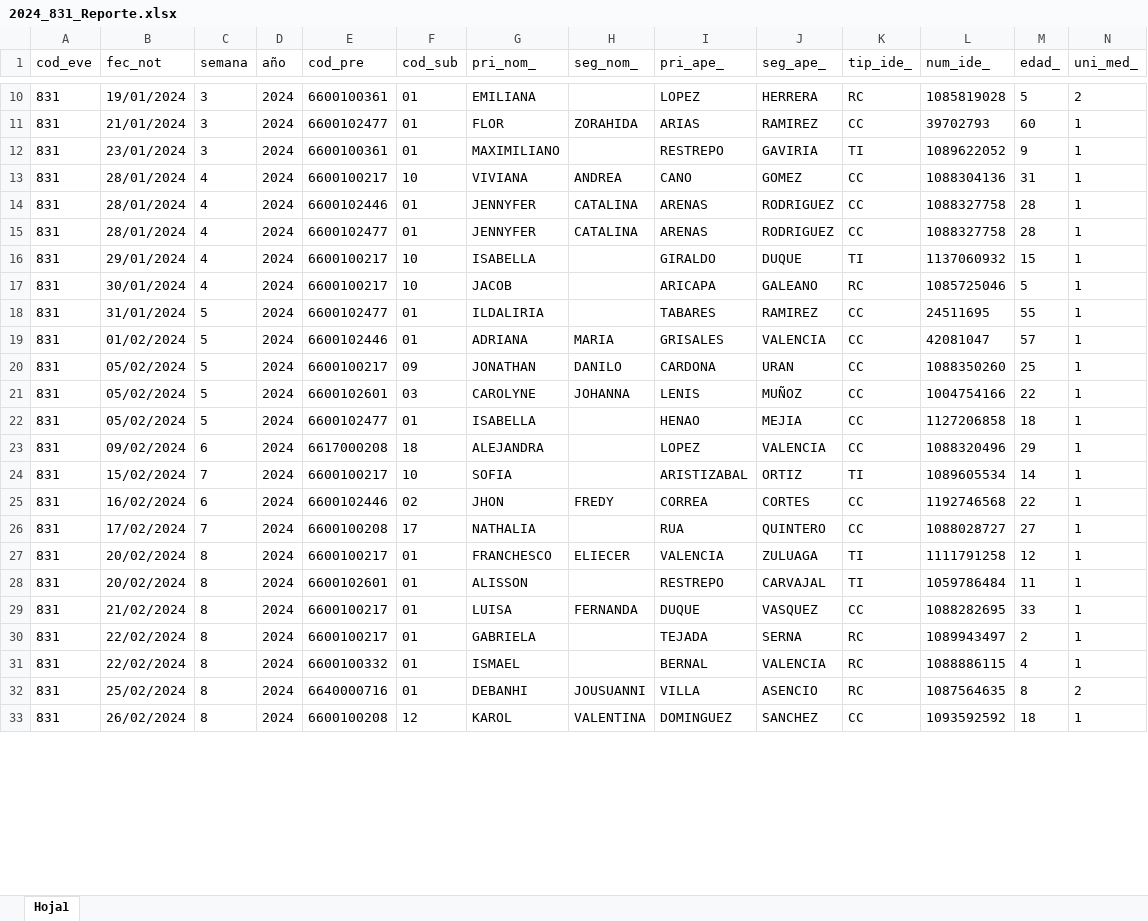
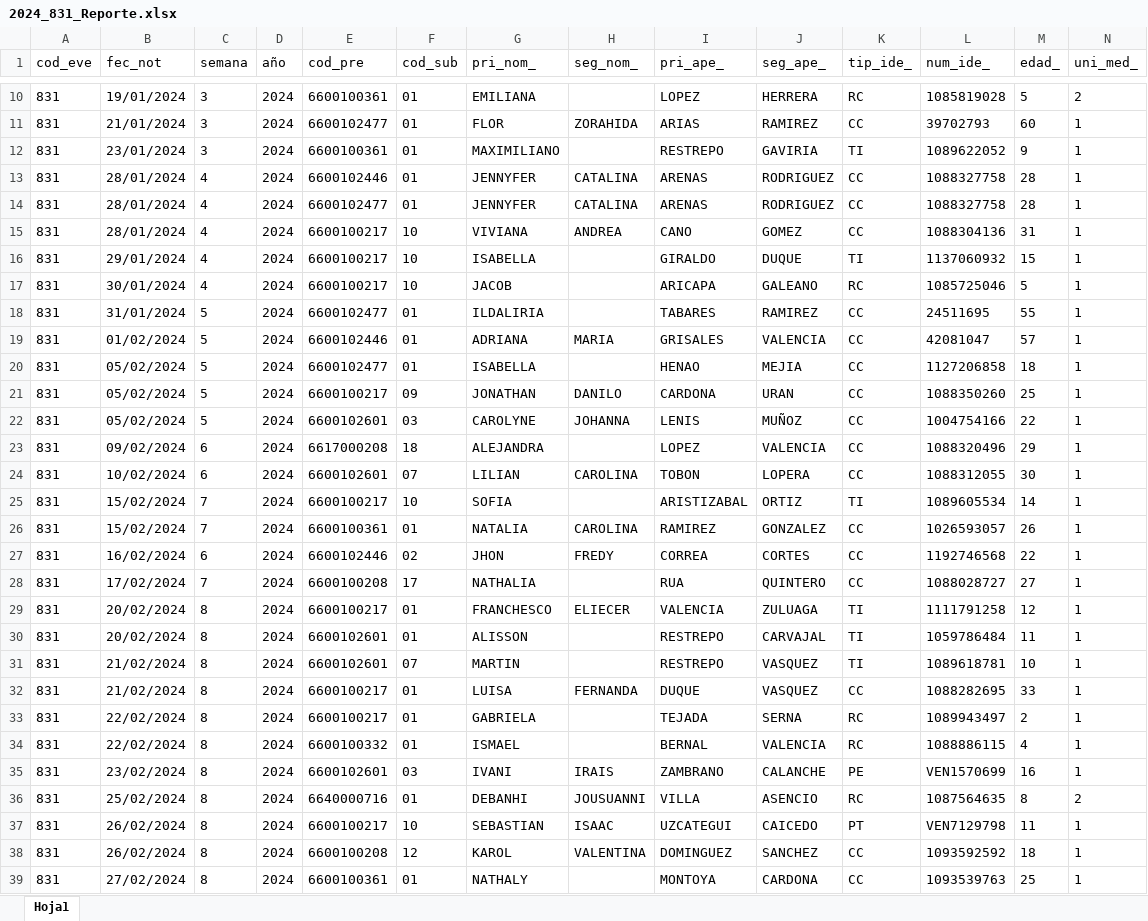
Before and after one commit to sivigilaper/Boletin_epi, an Excel workbook: Boletin_ Epi_Pereira/Datos/2024_831_Reporte.xlsx, sheet Hoja1, drawn as a sheet; only a part is shown, gaps mark what is left out; values as stored, in another font and other column widths than the file's, no borders; rows hold the shown columns only; the diff covers the shown part only; the diff names each change by its address in the sheet, - before the commit and + after, or states it on an @@ line.

```diff
--- a/Boletin_ Epi_Pereira/Datos/2024_831_Reporte.xlsx (sheet Hoja1)
+++ b/Boletin_ Epi_Pereira/Datos/2024_831_Reporte.xlsx (sheet Hoja1)
@@ row 13 moved to row 15: 831 @@
@@ row 22 moved to row 20: 831 @@
+row 24: 831 | 10/02/2024 | 6 | 2024 | 6600102601 | 07 | LILIAN | CAROLINA | TOBON | LOPERA | CC | 1088312055 | 30 | 1
+row 26: 831 | 15/02/2024 | 7 | 2024 | 6600100361 | 01 | NATALIA | CAROLINA | RAMIREZ | GONZALEZ | CC | 1026593057 | 26 | 1
+row 31: 831 | 21/02/2024 | 8 | 2024 | 6600102601 | 07 | MARTIN |  | RESTREPO | VASQUEZ | TI | 1089618781 | 10 | 1
+row 35: 831 | 23/02/2024 | 8 | 2024 | 6600102601 | 03 | IVANI | IRAIS | ZAMBRANO | CALANCHE | PE | VEN1570699 | 16 | 1
+row 37: 831 | 26/02/2024 | 8 | 2024 | 6600100217 | 10 | SEBASTIAN | ISAAC | UZCATEGUI | CAICEDO | PT | VEN7129798 | 11 | 1
+row 39: 831 | 27/02/2024 | 8 | 2024 | 6600100361 | 01 | NATHALY |  | MONTOYA | CARDONA | CC | 1093539763 | 25 | 1
```
Also changed, not shown: 4 added rows, 1 moved row and 26 edited cells elsewhere in this sheet, Boletin_ Epi_Pereira/Datos/2024_995.xlsx, Boletin_ Epi_Pereira/Datos/2024_998.xlsx.
